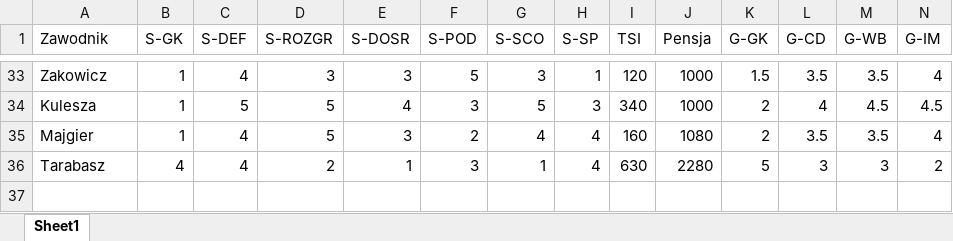
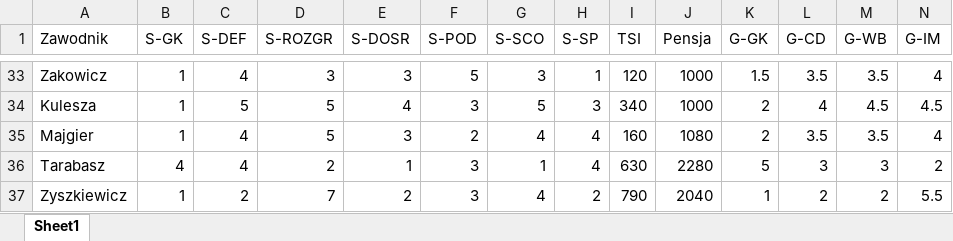
Before and after one commit to razor-blue/Hattrick_Scrapper, an Excel workbook: src/data/SkilePromowanychJuniorow1.xlsx, sheet Sheet1, drawn as a sheet; only a part is shown, gaps mark what is left out; values as stored, in another font and other column widths than the file's, no borders; conditional formats not drawn; rows hold the shown columns only; the diff names each change by its address in the sheet, - before the commit and + after, or states it on an @@ line.

```diff
--- a/src/data/SkilePromowanychJuniorow1.xlsx (sheet Sheet1)
+++ b/src/data/SkilePromowanychJuniorow1.xlsx (sheet Sheet1)
+row 37: Zyszkiewicz | 1 | 2 | 7 | 2 | 3 | 4 | 2 | 790 | 2040 | 1 | 2 | 2 | 5.5
```
Also changed, not shown: 8 other files.
